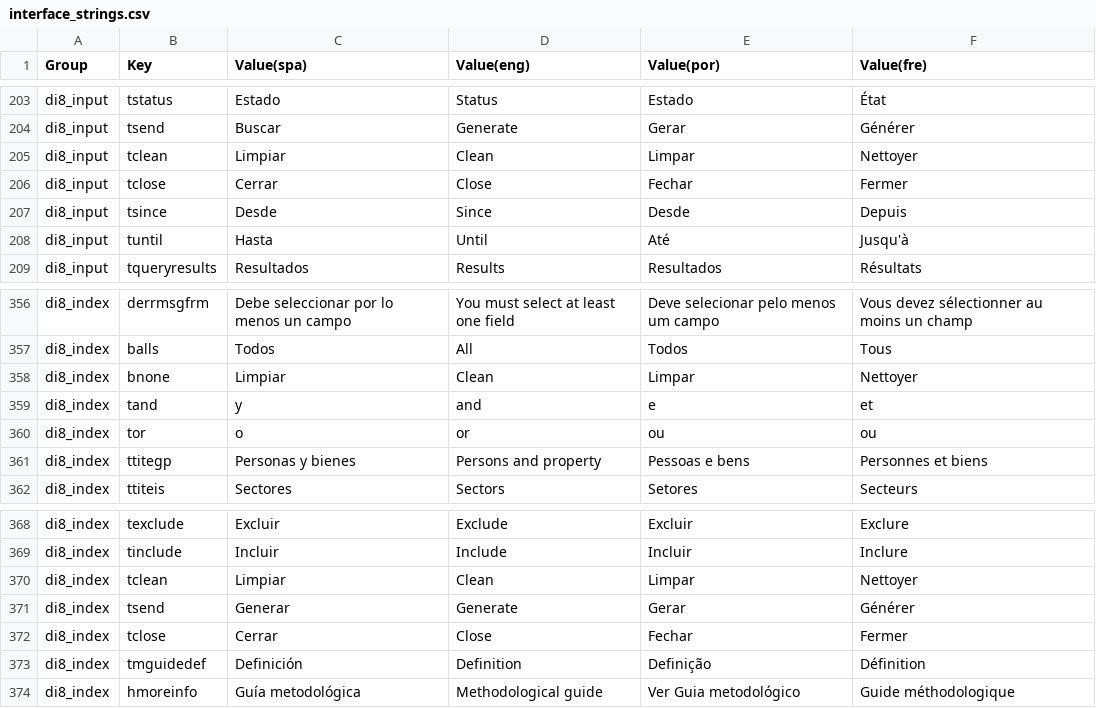
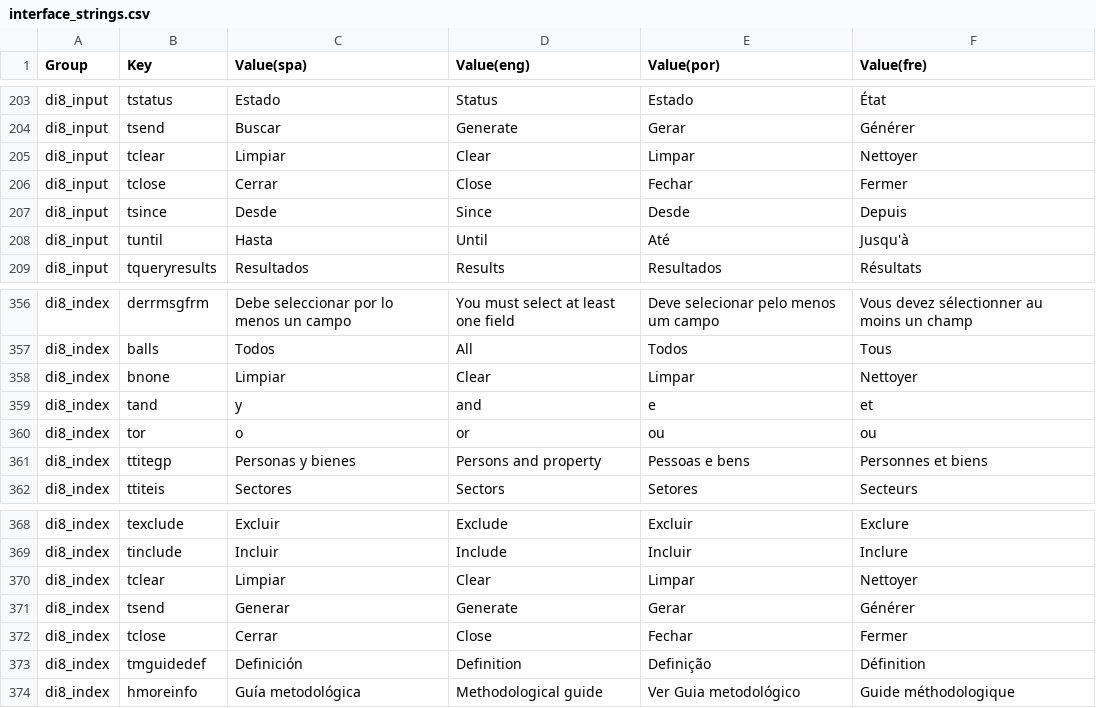
Before and after one commit to desinventar/desinventar-online, a CSV file: files/database/interface_strings.csv, drawn as a sheet; only a part is shown, gaps mark what is left out.

Commit message:
Fixed text in button Clean, should be clear

```diff
--- a/files/database/interface_strings.csv
+++ b/files/database/interface_strings.csv
@@ -204,3 +204,3 @@
 "di8_input","tsend","Buscar","Generate","Gerar","Générer"
-"di8_input","tclean","Limpiar","Clean","Limpar","Nettoyer"
+"di8_input","tclear","Limpiar","Clear","Limpar","Nettoyer"
 "di8_input","tclose","Cerrar","Close","Fechar","Fermer"
@@ -357,3 +357,3 @@
 "di8_index","balls","Todos","All","Todos","Tous"
-"di8_index","bnone","Limpiar","Clean","Limpar","Nettoyer"
+"di8_index","bnone","Limpiar","Clear","Limpar","Nettoyer"
 "di8_index","tand","y","and","e","et"
@@ -369,3 +369,3 @@
 "di8_index","tinclude","Incluir","Include","Incluir","Inclure"
-"di8_index","tclean","Limpiar","Clean","Limpar","Nettoyer"
+"di8_index","tclear","Limpiar","Clear","Limpar","Nettoyer"
 "di8_index","tsend","Generar","Generate","Gerar","Générer"
```
Also changed, not shown: 8 other files.
